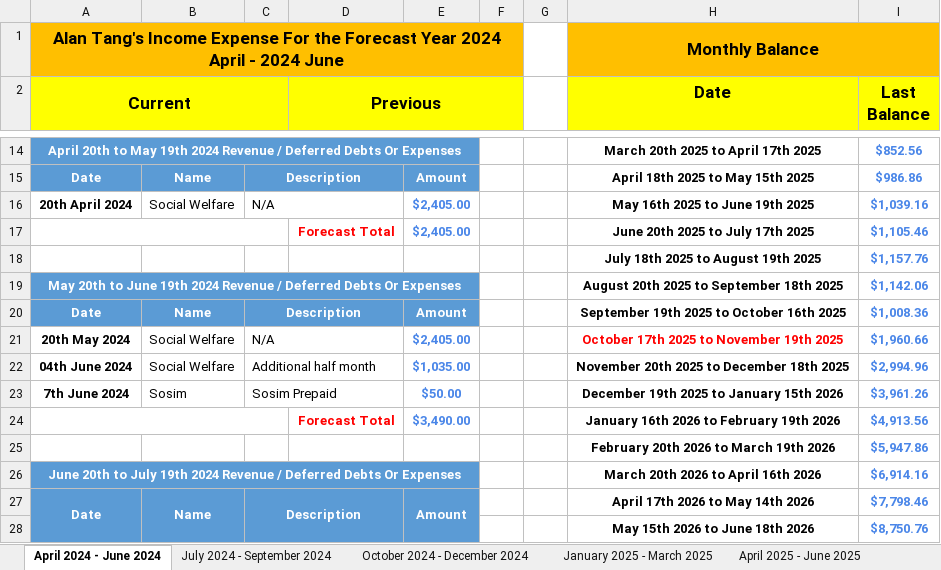
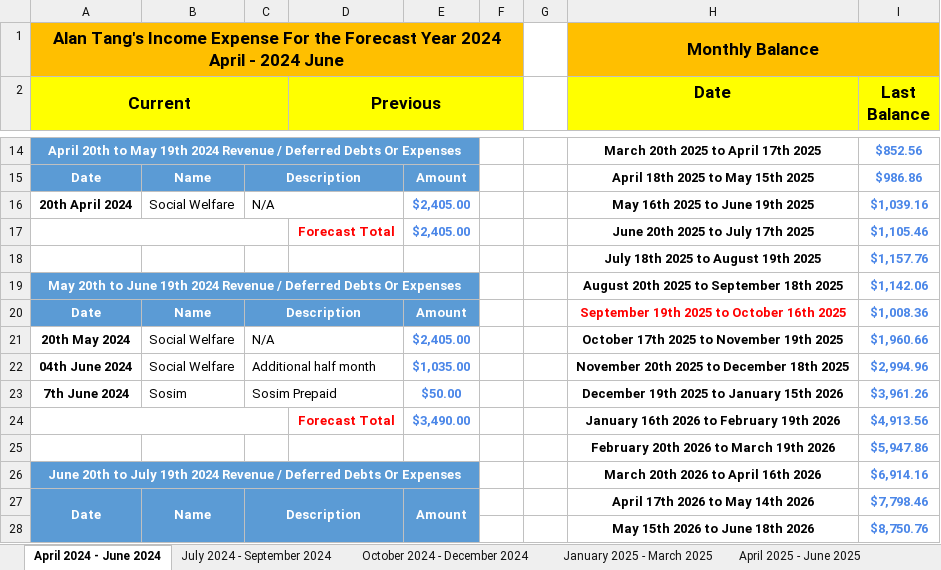
Before and after one commit to singluntang/Income-Expenditure-Forecast, an Excel workbook: Alan Tang_s Income Expense Future.xlsx, sheet April 2024 - June 2024, drawn as a sheet; only a part is shown, gaps mark what is left out; values as stored, in another font and other column widths than the file's, no borders; conditional formats not drawn; the diff names each change by its address in the sheet, - before the commit and + after, or states it on an @@ line.

Commit message:
docs: style updated

```diff
--- a/Alan Tang_s Income Expense Future.xlsx (sheet April 2024 - June 2024)
+++ b/Alan Tang_s Income Expense Future.xlsx (sheet April 2024 - June 2024)
-H20 text colour: black
+H20 text colour: #FF0000
-H21 text colour: #FF0000
+H21 text colour: black
```
